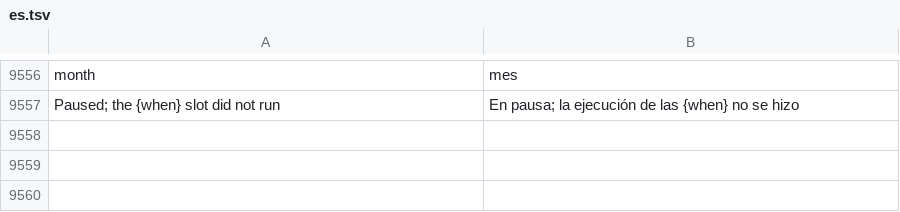
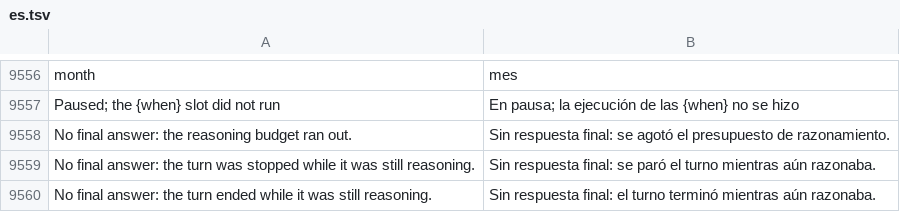
Before and after one commit to Luissalet/Faustus, a TSV file: docs/ui/i18n/es.tsv, drawn as a sheet; only a part is shown, gaps mark what is left out; the diff names each change by its address in the sheet, - before the commit and + after, or states it on an @@ line.

Commit message:
Auto sees turns that ended with reasoning and no final text
When a turn ends with reasoning only (token budget spent, or stopped
while still thinking), save a durable empty assistant record carrying
the finish reason and the think mode used. The next Auto turn reads it
as a deep pass without an answer and does not repeat it. The record is
skipped in the model prompt and regeneration, nothing is stored in
incognito, and Studio shows a localized notice.

```diff
--- a/docs/ui/i18n/es.tsv
+++ b/docs/ui/i18n/es.tsv
+row 9558: No final answer: the reasoning budget ran out. | Sin respuesta final: se agotó el presupuesto de razonamiento.
+row 9559: No final answer: the turn was stopped while it was still reasoning. | Sin respuesta final: se paró el turno mientras aún razonaba.
+row 9560: No final answer: the turn ended while it was still reasoning. | Sin respuesta final: el turno terminó mientras aún razonaba.
```
Also changed, not shown: 11 other files.
